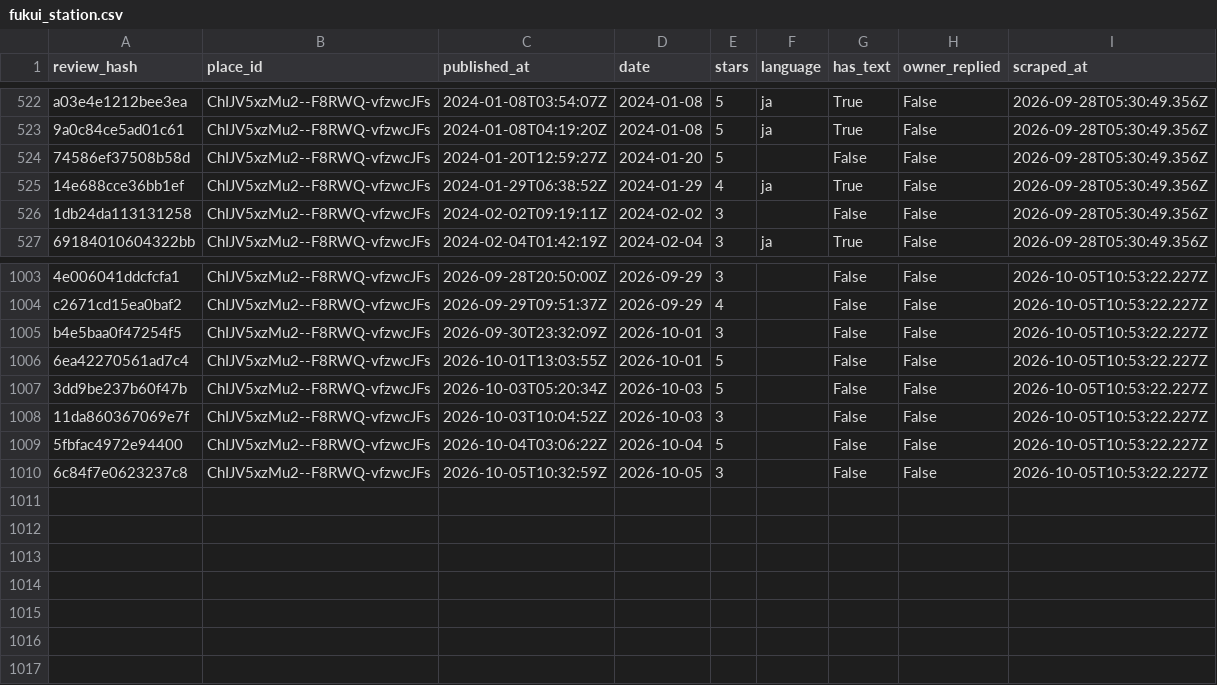
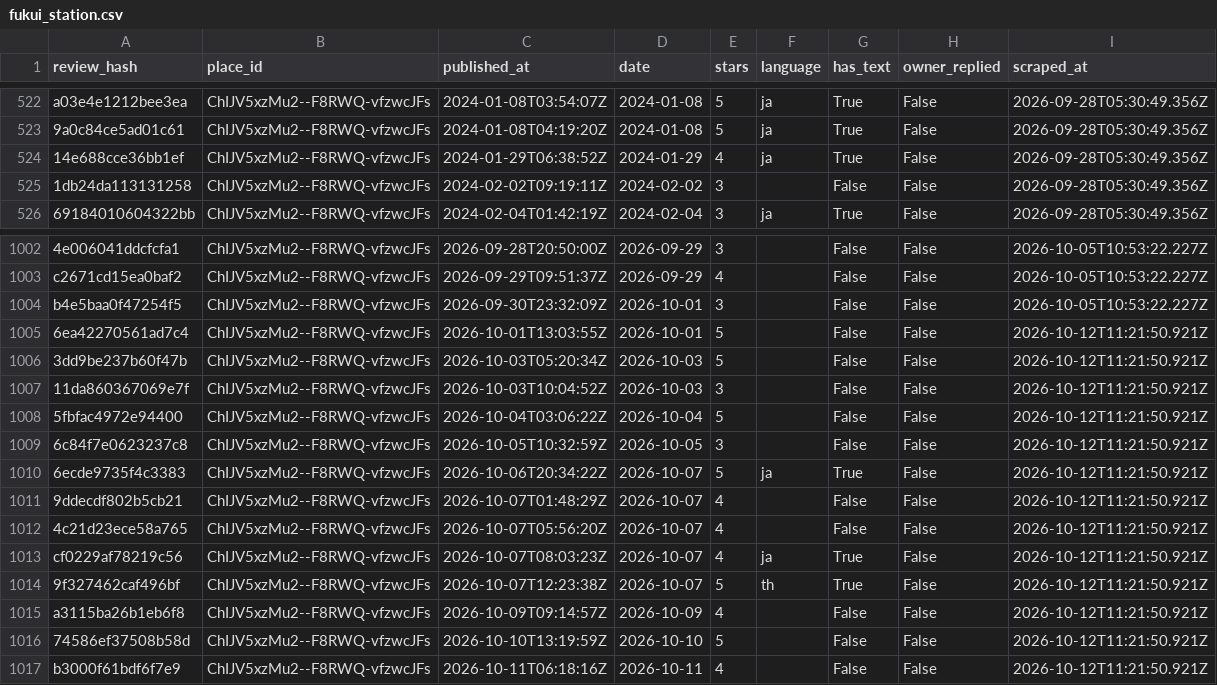
Before and after one commit to dhde-tourism-ai/dhde-preprocessing-model, a CSV file: google_reviews/fukui_station.csv, drawn as a sheet; only a part is shown, gaps mark what is left out.

```diff
--- a/google_reviews/fukui_station.csv
+++ b/google_reviews/fukui_station.csv
@@ -523,3 +523,2 @@ a03e4e1212bee3ea,ChIJV5xzMu2--F8RWQ-vfzwcJFs,2024-01-08T03:54:07Z,2024-01-08,5,j
 9a0c84ce5ad01c61,ChIJV5xzMu2--F8RWQ-vfzwcJFs,2024-01-08T04:19:20Z,2024-01-08,5,ja,True,False,2026-09-28T05:30:49.356Z
-74586ef37508b58d,ChIJV5xzMu2--F8RWQ-vfzwcJFs,2024-01-20T12:59:27Z,2024-01-20,5,,False,False,2026-09-28T05:30:49.356Z
 14e688cce36bb1ef,ChIJV5xzMu2--F8RWQ-vfzwcJFs,2024-01-29T06:38:52Z,2024-01-29,4,ja,True,False,2026-09-28T05:30:49.356Z
@@ -1005,6 +1004,14 @@ c2671cd15ea0baf2,ChIJV5xzMu2--F8RWQ-vfzwcJFs,2026-09-29T09:51:37Z,2026-09-29,4,,
 b4e5baa0f47254f5,ChIJV5xzMu2--F8RWQ-vfzwcJFs,2026-09-30T23:32:09Z,2026-10-01,3,,False,False,2026-10-05T10:53:22.227Z
-6ea42270561ad7c4,ChIJV5xzMu2--F8RWQ-vfzwcJFs,2026-10-01T13:03:55Z,2026-10-01,5,,False,False,2026-10-05T10:53:22.227Z
-3dd9be237b60f47b,ChIJV5xzMu2--F8RWQ-vfzwcJFs,2026-10-03T05:20:34Z,2026-10-03,5,,False,False,2026-10-05T10:53:22.227Z
-11da860367069e7f,ChIJV5xzMu2--F8RWQ-vfzwcJFs,2026-10-03T10:04:52Z,2026-10-03,3,,False,False,2026-10-05T10:53:22.227Z
-5fbfac4972e94400,ChIJV5xzMu2--F8RWQ-vfzwcJFs,2026-10-04T03:06:22Z,2026-10-04,5,,False,False,2026-10-05T10:53:22.227Z
-6c84f7e0623237c8,ChIJV5xzMu2--F8RWQ-vfzwcJFs,2026-10-05T10:32:59Z,2026-10-05,3,,False,False,2026-10-05T10:53:22.227Z
+6ea42270561ad7c4,ChIJV5xzMu2--F8RWQ-vfzwcJFs,2026-10-01T13:03:55Z,2026-10-01,5,,False,False,2026-10-12T11:21:50.921Z
+3dd9be237b60f47b,ChIJV5xzMu2--F8RWQ-vfzwcJFs,2026-10-03T05:20:34Z,2026-10-03,5,,False,False,2026-10-12T11:21:50.921Z
+11da860367069e7f,ChIJV5xzMu2--F8RWQ-vfzwcJFs,2026-10-03T10:04:52Z,2026-10-03,3,,False,False,2026-10-12T11:21:50.921Z
+5fbfac4972e94400,ChIJV5xzMu2--F8RWQ-vfzwcJFs,2026-10-04T03:06:22Z,2026-10-04,5,,False,False,2026-10-12T11:21:50.921Z
+6c84f7e0623237c8,ChIJV5xzMu2--F8RWQ-vfzwcJFs,2026-10-05T10:32:59Z,2026-10-05,3,,False,False,2026-10-12T11:21:50.921Z
+6ecde9735f4c3383,ChIJV5xzMu2--F8RWQ-vfzwcJFs,2026-10-06T20:34:22Z,2026-10-07,5,ja,True,False,2026-10-12T11:21:50.921Z
+9ddecdf802b5cb21,ChIJV5xzMu2--F8RWQ-vfzwcJFs,2026-10-07T01:48:29Z,2026-10-07,4,,False,False,2026-10-12T11:21:50.921Z
+4c21d23ece58a765,ChIJV5xzMu2--F8RWQ-vfzwcJFs,2026-10-07T05:56:20Z,2026-10-07,4,,False,False,2026-10-12T11:21:50.921Z
+cf0229af78219c56,ChIJV5xzMu2--F8RWQ-vfzwcJFs,2026-10-07T08:03:23Z,2026-10-07,4,ja,True,False,2026-10-12T11:21:50.921Z
+9f327462caf496bf,ChIJV5xzMu2--F8RWQ-vfzwcJFs,2026-10-07T12:23:38Z,2026-10-07,5,th,True,False,2026-10-12T11:21:50.921Z
+a3115ba26b1eb6f8,ChIJV5xzMu2--F8RWQ-vfzwcJFs,2026-10-09T09:14:57Z,2026-10-09,4,,False,False,2026-10-12T11:21:50.921Z
+74586ef37508b58d,ChIJV5xzMu2--F8RWQ-vfzwcJFs,2026-10-10T13:19:59Z,2026-10-10,5,,False,False,2026-10-12T11:21:50.921Z
+b3000f61bdf6f7e9,ChIJV5xzMu2--F8RWQ-vfzwcJFs,2026-10-11T06:18:16Z,2026-10-11,4,,False,False,2026-10-12T11:21:50.921Z
```
Also changed, not shown: google_reviews/eiheiji.csv, google_reviews/katsuyama_runs.csv, 7 other files.
